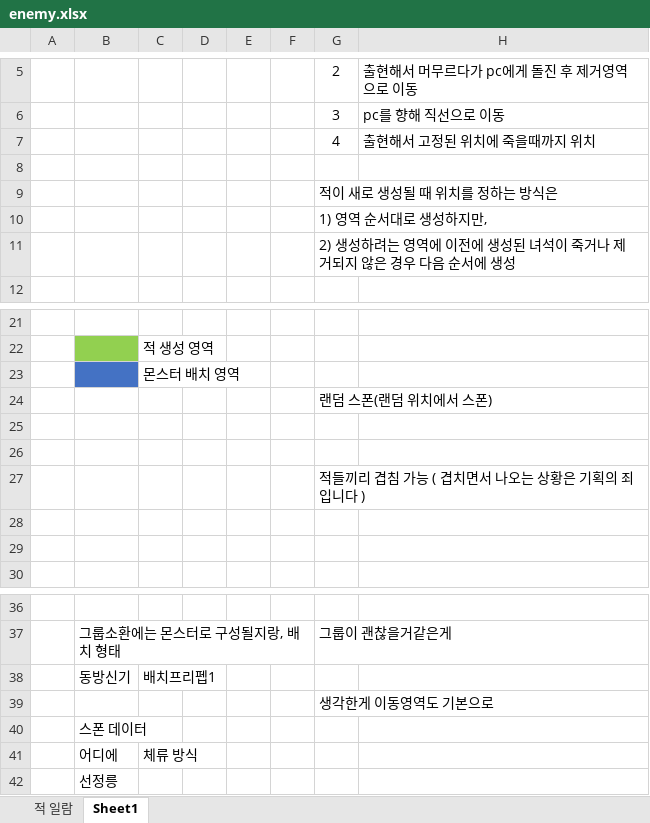
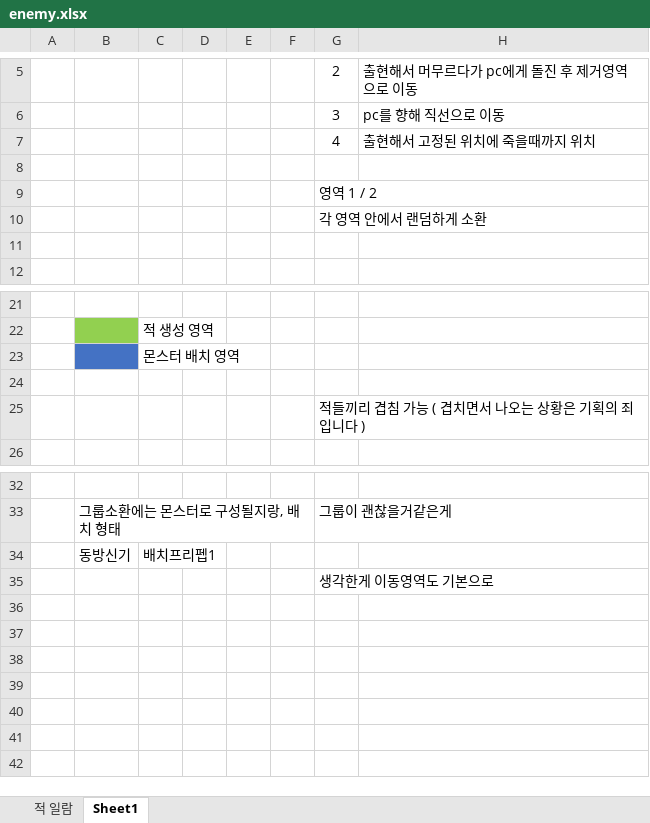
Before and after one commit to kangyj099/ProjectShoot, an Excel workbook: Document/data/enemy.xlsx, sheet Sheet1, drawn as a sheet; only a part is shown, gaps mark what is left out; values as stored, in another font and other column widths than the file's, no borders; charts and pictures not drawn; the diff names each change by its address in the sheet, - before the commit and + after, or states it on an @@ line.

Commit message:
Document: 기획문서_슈팅 최신화
- enemy: 중복되는 내용 삭제
- 스폰 :컬럼 정리 (스페이스 x, 스페이스 y)
- 정책문서: 포매이션 시트 추가, 행동패턴 시트 틀 생성

```diff
--- a/Document/data/enemy.xlsx (sheet Sheet1)
+++ b/Document/data/enemy.xlsx (sheet Sheet1)
-G9: 적이 새로 생성될 때 위치를 정하는 방식은
+G9: 영역 1 / 2
-G10: 1) 영역 순서대로 생성하지만,
+G10: 각 영역 안에서 랜덤하게 소환
-G11: 2) 생성하려는 영역에 이전에 생성된 녀석이 죽거나 제거되지 않은 경우 다음 순서에 생성
+G11: (empty)
-row 24:  |  |  |  |  |  | 랜덤 스폰(랜덤 위치에서 스폰)
-row 25: (empty)
-row 28: (empty)
-row 29: (empty)
-row 40:  | 스폰 데이터
-row 41:  | 어디에 | 체류 방식
-row 42:  | 선정릉
```
Also changed, not shown: sheet 적 일람, charts or pictures, Document/data/spawn.xlsx, Document/정책문서.xlsx.
